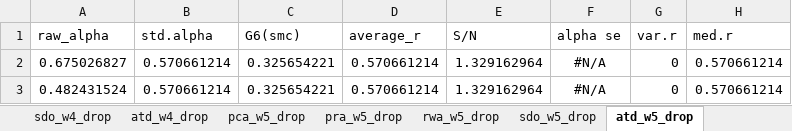
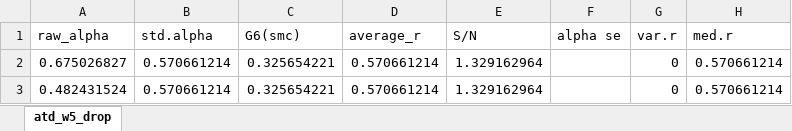
Before and after one commit to pjcarozzi/rwa-pca-atd, an Excel workbook: 2_output/1_alpha/alpha_v2.xlsx, sheet atd_w5_drop, drawn as a sheet; values as stored, in another font and other column widths than the file's, no borders; the diff names each change by its address in the sheet, - before the commit and + after, or states it on an @@ line.

```diff
--- a/2_output/1_alpha/alpha_v2.xlsx (sheet atd_w5_drop)
+++ b/2_output/1_alpha/alpha_v2.xlsx (sheet atd_w5_drop)
-sheet tab: sdo_w4_drop
-sheet tab: atd_w4_drop
-sheet tab: pca_w5_drop
-sheet tab: pra_w5_drop
-sheet tab: rwa_w5_drop
-sheet tab: sdo_w5_drop
-F2:F3 (alpha se): #N/A
+F2:F3 (alpha se): (empty)
```
Also changed, not shown: other sheet tabs, 2_output/1_alpha/alpha_v1.xlsx, 2_output/1_alpha/alpha_v3.xlsx, 24 other files.
